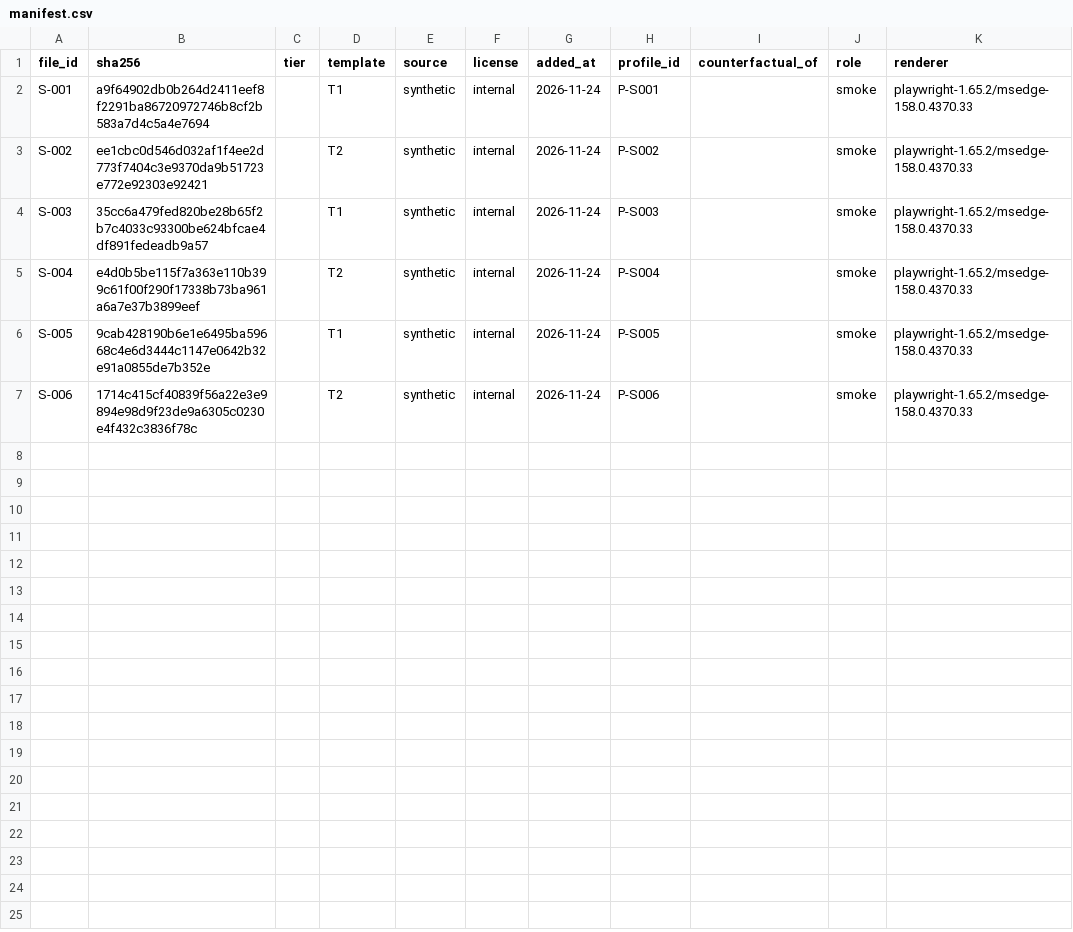
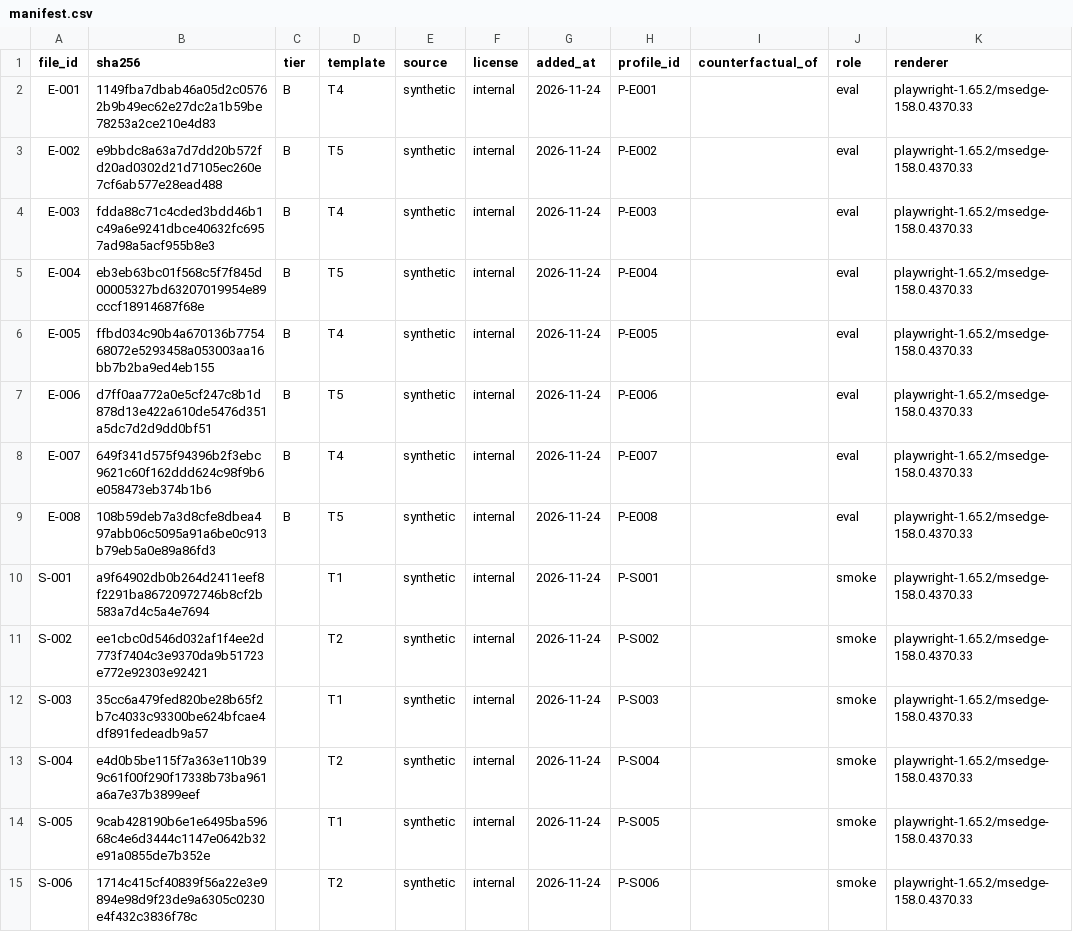
Before and after one commit to Raschakorn2549/HireSense-AI, a CSV file: dataset/manifest.csv, drawn as a sheet.

Commit message:
Tier B pilot set: templates T4-T5 and 8 evaluation resumes
Templates
- T4: two columns with the sidebar on the right, icons, skill tags
- T5: single column built from tables, fixed footer on every page
- _parts: invisible-text macro, limited to the 3 techniques that survive
  Edge's PDF printing

Generator
- longest-match-first skill finding, and entries with the same canonical
  name count as one skill (js_abbrev alias "js" matched inside Node.js)
- reverse label check now also scans job titles, project names, degrees
- education entries may declare skills ("B.Sc. Statistics")
- hidden_text payload must be skills the candidate does not hold
- "name" is refused only at the top level of a profile

Data
- dataset/builds/eval-pilot.yaml: E-001..E-008, Tier B, T4/T5
- smoke S-004 label gains statistics (degree name); PDFs unchanged

Checker: 19 checks, new one confirms hidden-text payloads exist in the
PDF text layer.

```diff
--- a/dataset/manifest.csv
+++ b/dataset/manifest.csv
@@ -1,2 +1,10 @@
 file_id,sha256,tier,template,source,license,added_at,profile_id,counterfactual_of,role,renderer
+E-001,1149fba7dbab46a05d2c05762b9b49ec62e27dc2a1b59be78253a2ce210e4d83,B,T4,synthetic,internal,2026-11-24,P-E001,,eval,playwright-1.65.2/msedge-158.0.4370.33
+E-002,e9bbdc8a63a7d7dd20b572fd20ad0302d21d7105ec260e7cf6ab577e28ead488,B,T5,synthetic,internal,2026-11-24,P-E002,,eval,playwright-1.65.2/msedge-158.0.4370.33
+E-003,fdda88c71c4cded3bdd46b1c49a6e9241dbce40632fc6957ad98a5acf955b8e3,B,T4,synthetic,internal,2026-11-24,P-E003,,eval,playwright-1.65.2/msedge-158.0.4370.33
+E-004,eb3eb63bc01f568c5f7f845d00005327bd63207019954e89cccf18914687f68e,B,T5,synthetic,internal,2026-11-24,P-E004,,eval,playwright-1.65.2/msedge-158.0.4370.33
+E-005,ffbd034c90b4a670136b775468072e5293458a053003aa16bb7b2ba9ed4eb155,B,T4,synthetic,internal,2026-11-24,P-E005,,eval,playwright-1.65.2/msedge-158.0.4370.33
+E-006,d7ff0aa772a0e5cf247c8b1d878d13e422a610de5476d351a5dc7d2d9dd0bf51,B,T5,synthetic,internal,2026-11-24,P-E006,,eval,playwright-1.65.2/msedge-158.0.4370.33
+E-007,649f341d575f94396b2f3ebc9621c60f162ddd624c98f9b6e058473eb374b1b6,B,T4,synthetic,internal,2026-11-24,P-E007,,eval,playwright-1.65.2/msedge-158.0.4370.33
+E-008,108b59deb7a3d8cfe8dbea497abb06c5095a91a6be0c913b79eb5a0e89a86fd3,B,T5,synthetic,internal,2026-11-24,P-E008,,eval,playwright-1.65.2/msedge-158.0.4370.33
 S-001,a9f64902db0b264d2411eef8f2291ba86720972746b8cf2b583a7d4c5a4e7694,,T1,synthetic,internal,2026-11-24,P-S001,,smoke,playwright-1.65.2/msedge-158.0.4370.33
```
Also changed, not shown: 39 other files.
